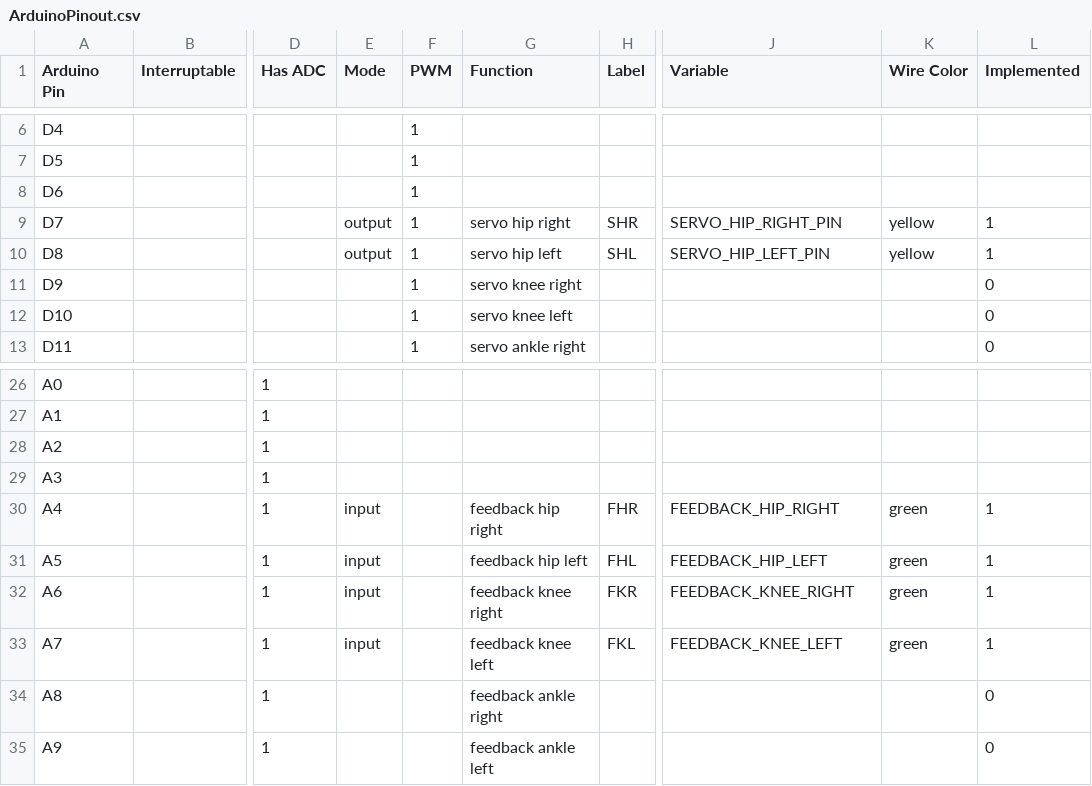
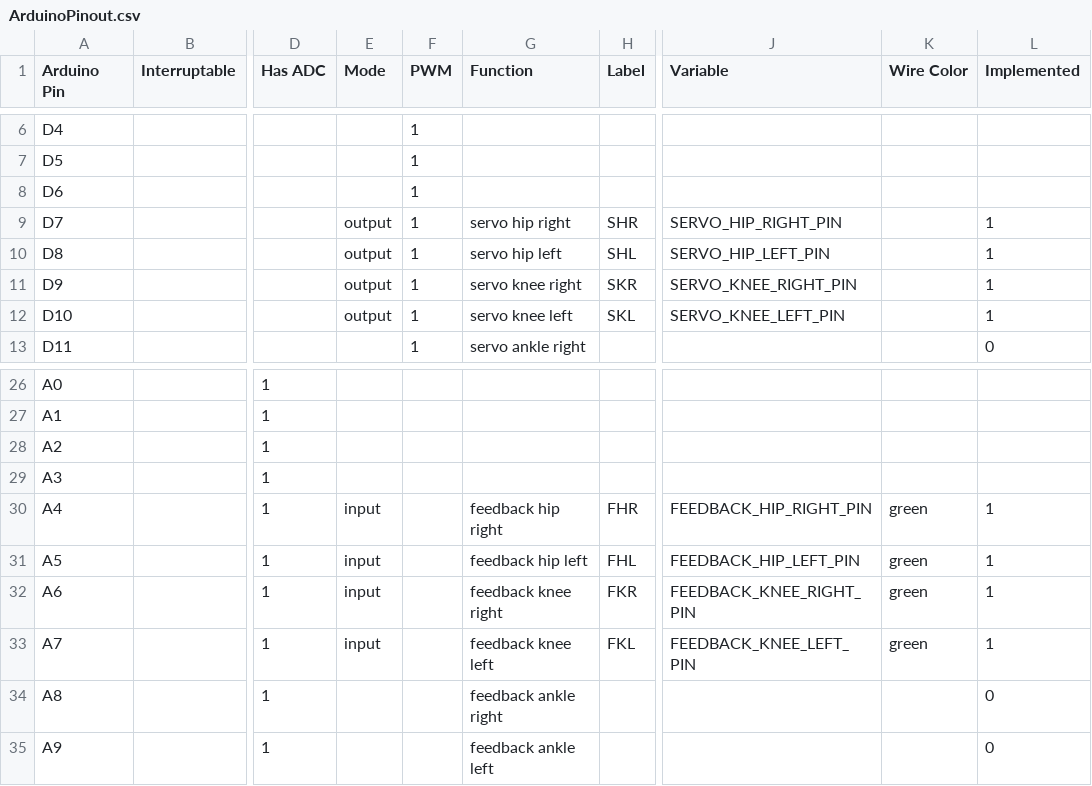
Before and after one commit to chrisspen/saunterbot, a CSV file: src/ros/src/saunterbot/src/firmware/torso/ArduinoPinout.csv, drawn as a sheet; only a part is shown, gaps mark what is left out; the diff names each change by its address in the sheet, - before the commit and + after, or states it on an @@ line.

```diff
--- a/src/ros/src/saunterbot/src/firmware/torso/ArduinoPinout.csv
+++ b/src/ros/src/saunterbot/src/firmware/torso/ArduinoPinout.csv
-K9:K10 (Wire Color): yellow
+K9:K10 (Wire Color): (empty)
-E11:E12 (Mode): (empty)
+E11:E12 (Mode): output
-H11 (Label): (empty)
+H11 (Label): SKR
-J11 (Variable): (empty)
+J11 (Variable): SERVO_KNEE_RIGHT_PIN
-L11:L12 (Implemented): 0
+L11:L12 (Implemented): 1
-H12 (Label): (empty)
+H12 (Label): SKL
-J12 (Variable): (empty)
+J12 (Variable): SERVO_KNEE_LEFT_PIN
-J30 (Variable): FEEDBACK_HIP_RIGHT
+J30 (Variable): FEEDBACK_HIP_RIGHT_PIN
-J31 (Variable): FEEDBACK_HIP_LEFT
+J31 (Variable): FEEDBACK_HIP_LEFT_PIN
-J32 (Variable): FEEDBACK_KNEE_RIGHT
+J32 (Variable): FEEDBACK_KNEE_RIGHT_PIN
-J33 (Variable): FEEDBACK_KNEE_LEFT
+J33 (Variable): FEEDBACK_KNEE_LEFT_PIN
```
Also changed, not shown: models/printable/printing_recommendations.csv, 46 other files.
